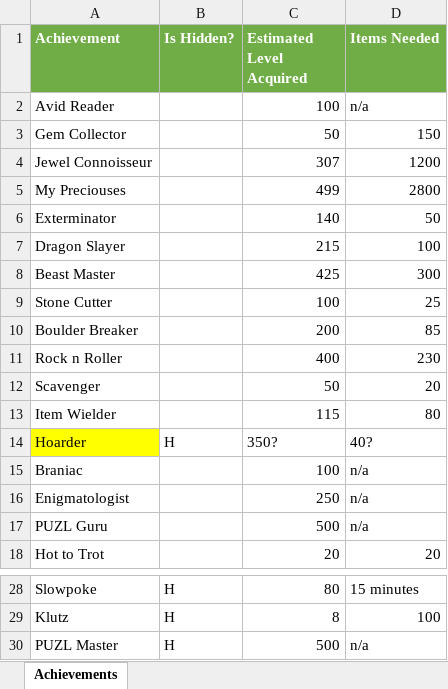
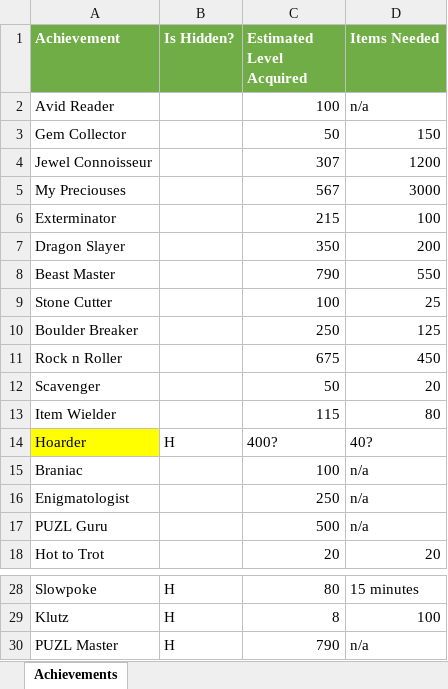
Before and after one commit to emchar1/PUZLBoy, an Excel workbook: JSON/AchievementsList.xlsx, sheet Achievements, drawn as a sheet; only a part is shown, gaps mark what is left out; values as stored, in another font and other column widths than the file's, no borders; the diff names each change by its address in the sheet, - before the commit and + after, or states it on an @@ line.

Commit message:
Update Achievement requirements for: BeastMaster, BoulderBreaker, DragonSlayer, Exterminator, MyPreciouses, RockNRoller - made it so you need a second playthrough to acquire these.

```diff
--- a/JSON/AchievementsList.xlsx (sheet Achievements)
+++ b/JSON/AchievementsList.xlsx (sheet Achievements)
-C5 (Estimated Level Acquired): 499
+C5 (Estimated Level Acquired): 567
-D5 (Items Needed): 2800
+D5 (Items Needed): 3000
-C6 (Estimated Level Acquired): 140
+C6 (Estimated Level Acquired): 215
-D6 (Items Needed): 50
+D6 (Items Needed): 100
-C7 (Estimated Level Acquired): 215
+C7 (Estimated Level Acquired): 350
-D7 (Items Needed): 100
+D7 (Items Needed): 200
-C8 (Estimated Level Acquired): 425
+C8 (Estimated Level Acquired): 790
-D8 (Items Needed): 300
+D8 (Items Needed): 550
-C10 (Estimated Level Acquired): 200
+C10 (Estimated Level Acquired): 250
-D10 (Items Needed): 85
+D10 (Items Needed): 125
-C11 (Estimated Level Acquired): 400
+C11 (Estimated Level Acquired): 675
-D11 (Items Needed): 230
+D11 (Items Needed): 450
-C14 (Estimated Level Acquired): 350?
+C14 (Estimated Level Acquired): 400?
-C30 (Estimated Level Acquired): 500
+C30 (Estimated Level Acquired): 790
```
Also changed, not shown: 6 other files.
